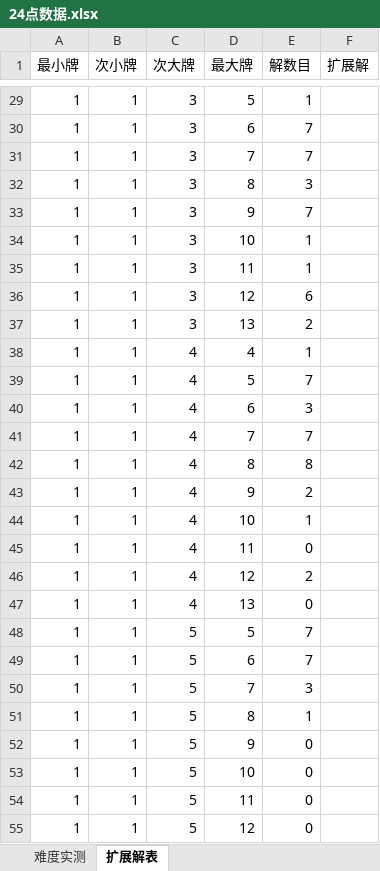
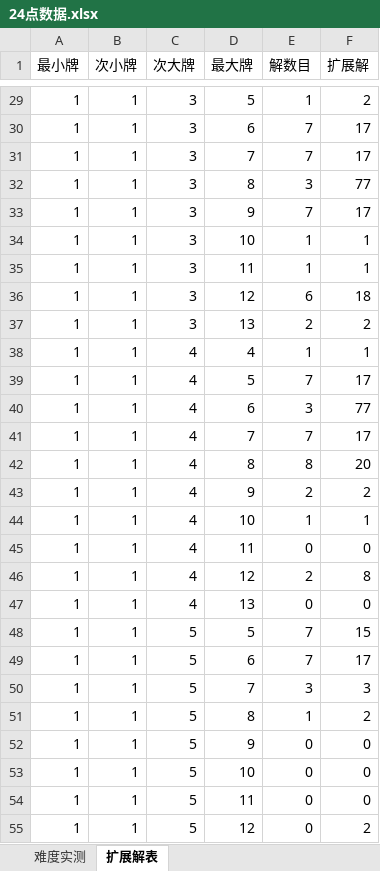
Before and after one commit to GalAster/CCS, an Excel workbook: Sheets/24点数据.xlsx, sheet 扩展解表, drawn as a sheet; only a part is shown, gaps mark what is left out; values as stored, in another font and other column widths than the file's, no borders; the diff covers the shown part only; the diff names each change by its address in the sheet, - before the commit and + after, or states it on an @@ line.

```diff
--- a/Sheets/24点数据.xlsx (sheet 扩展解表)
+++ b/Sheets/24点数据.xlsx (sheet 扩展解表)
-F29 (扩展解): (empty)
+F29 (扩展解): 2
-F30:F31 (扩展解): (empty)
+F30:F31 (扩展解): 17
-F32 (扩展解): (empty)
+F32 (扩展解): 77
-F33 (扩展解): (empty)
+F33 (扩展解): 17
-F34:F35 (扩展解): (empty)
+F34:F35 (扩展解): 1
-F36 (扩展解): (empty)
+F36 (扩展解): 18
-F37 (扩展解): (empty)
+F37 (扩展解): 2
-F38 (扩展解): (empty)
+F38 (扩展解): 1
-F39 (扩展解): (empty)
+F39 (扩展解): 17
-F40 (扩展解): (empty)
+F40 (扩展解): 77
-F41 (扩展解): (empty)
+F41 (扩展解): 17
-F42 (扩展解): (empty)
+F42 (扩展解): 20
-F43 (扩展解): (empty)
+F43 (扩展解): 2
-F44 (扩展解): (empty)
+F44 (扩展解): 1
-F45 (扩展解): (empty)
+F45 (扩展解): 0
-F46 (扩展解): (empty)
+F46 (扩展解): 8
-F47 (扩展解): (empty)
+F47 (扩展解): 0
-F48 (扩展解): (empty)
+F48 (扩展解): 15
-F49 (扩展解): (empty)
+F49 (扩展解): 17
-F50 (扩展解): (empty)
+F50 (扩展解): 3
-F51 (扩展解): (empty)
+F51 (扩展解): 2
-F52:F54 (扩展解): (empty)
+F52:F54 (扩展解): 0
-F55 (扩展解): (empty)
+F55 (扩展解): 2
```
Also changed, not shown: 1793 edited cells elsewhere in this sheet, sheet 难度实测, formulas that keep their value, 3 other files.
